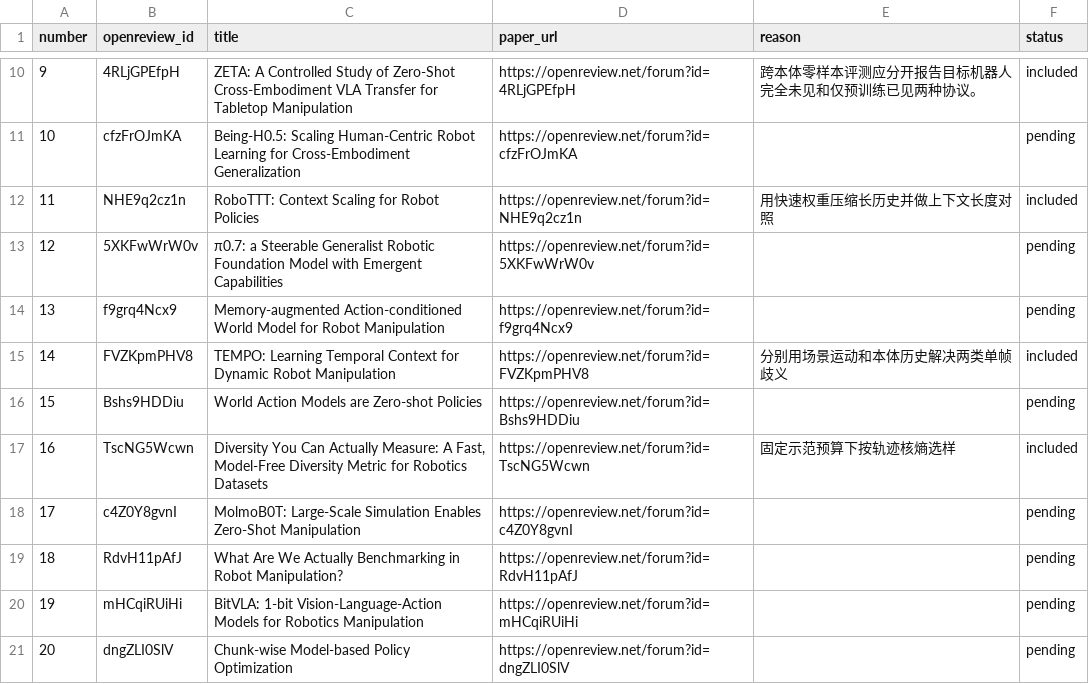
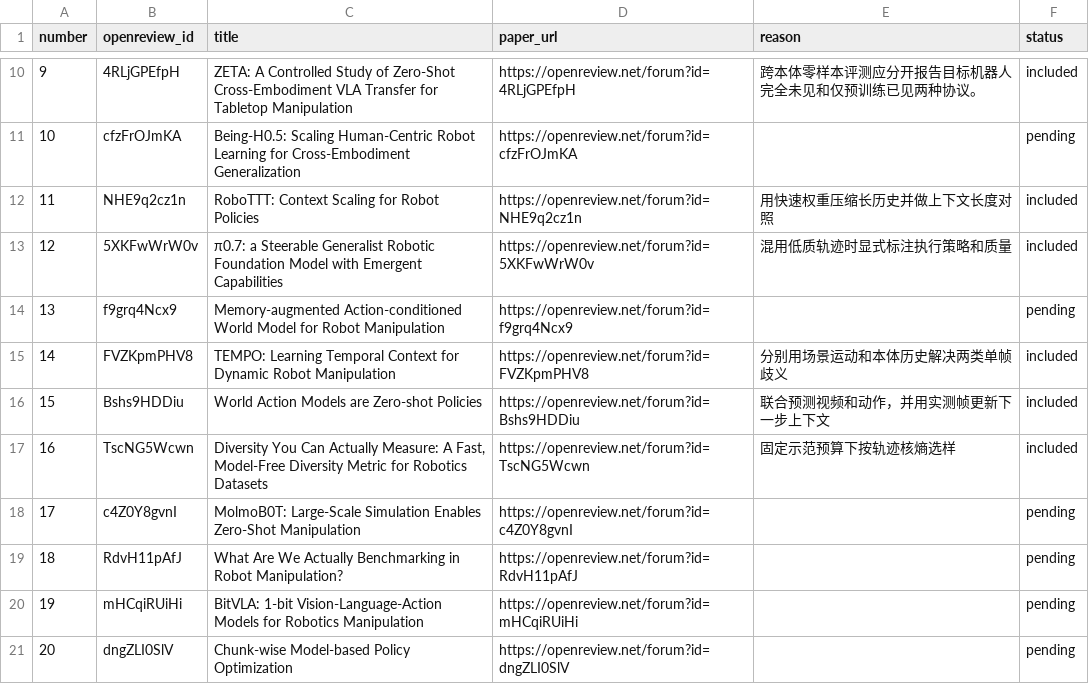
Before and after one commit to rascal-yang/Awesome-Research-Insights, a TSV file: conferences/corl-2026/papers.tsv, drawn as a sheet; only a part is shown, gaps mark what is left out.

Commit message:
Add CoRL mixed-quality data and world-action insights

```diff
--- a/conferences/corl-2026/papers.tsv
+++ b/conferences/corl-2026/papers.tsv
@@ -12,6 +12,6 @@ number	openreview_id	title	paper_url	reason	status
 11	NHE9q2cz1n	RoboTTT: Context Scaling for Robot Policies	https://openreview.net/forum?id=NHE9q2cz1n	用快速权重压缩长历史并做上下文长度对照	included
-12	5XKFwWrW0v	π0.7: a Steerable Generalist Robotic Foundation Model with Emergent Capabilities	https://openreview.net/forum?id=5XKFwWrW0v		pending
+12	5XKFwWrW0v	π0.7: a Steerable Generalist Robotic Foundation Model with Emergent Capabilities	https://openreview.net/forum?id=5XKFwWrW0v	混用低质轨迹时显式标注执行策略和质量	included
 13	f9grq4Ncx9	Memory-augmented Action-conditioned World Model for Robot Manipulation	https://openreview.net/forum?id=f9grq4Ncx9		pending
 14	FVZKpmPHV8	TEMPO: Learning Temporal Context for Dynamic Robot Manipulation	https://openreview.net/forum?id=FVZKpmPHV8	分别用场景运动和本体历史解决两类单帧歧义	included
-15	Bshs9HDDiu	World Action Models are Zero-shot Policies	https://openreview.net/forum?id=Bshs9HDDiu		pending
+15	Bshs9HDDiu	World Action Models are Zero-shot Policies	https://openreview.net/forum?id=Bshs9HDDiu	联合预测视频和动作，并用实测帧更新下一步上下文	included
 16	TscNG5Wcwn	Diversity You Can Actually Measure: A Fast, Model-Free Diversity Metric for Robotics Datasets	https://openreview.net/forum?id=TscNG5Wcwn	固定示范预算下按轨迹核熵选样	included
```
Also changed, not shown: 4 other files.
